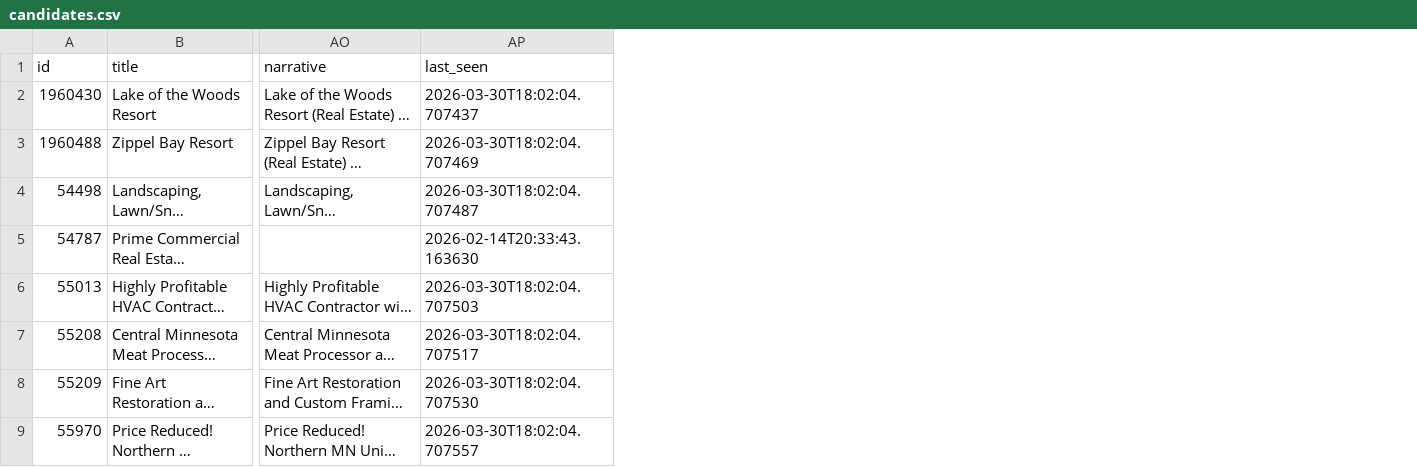
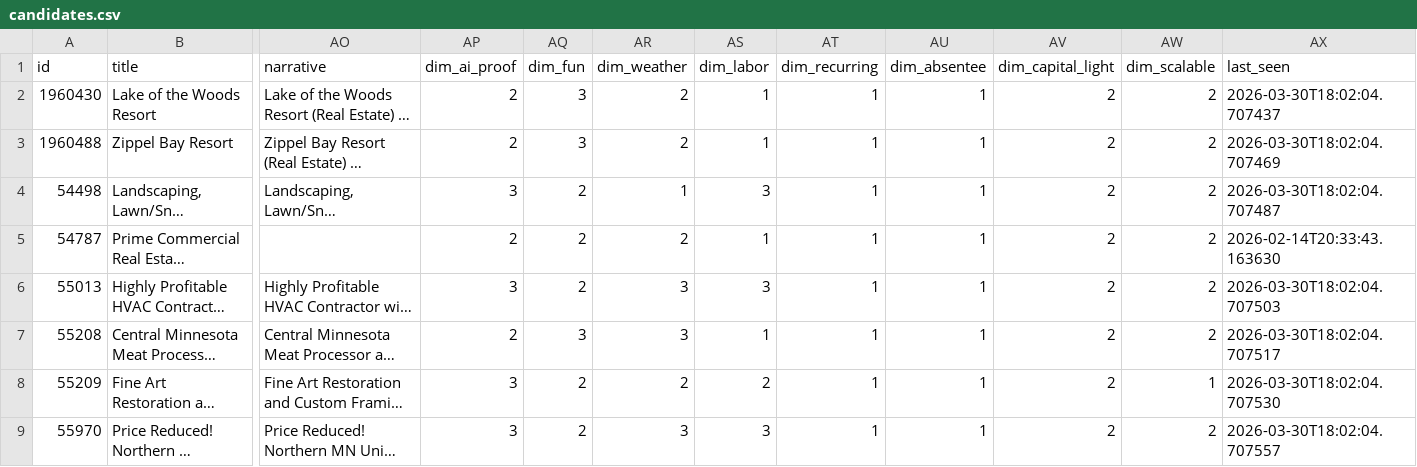
Before and after one commit to colinhirdman/sunbelt-scout, a CSV file: output/candidates.csv, drawn as a sheet; only a part is shown, gaps mark what is left out; long unchanged cells end in …; the diff names each change by its address in the sheet, - before the commit and + after, or states it on an @@ line.

```diff
--- a/output/candidates.csv
+++ b/output/candidates.csv
+column AP (dim_ai_proof), rows 2-9: 2 | 2 | 3 | 2 | 3 | 2 | 3 | 3
+column AQ (dim_fun), rows 2-9: 3 | 3 | 2 | 2 | 2 | 3 | 2 | 2
+column AR (dim_weather), rows 2-9: 2 | 2 | 1 | 2 | 3 | 3 | 2 | 3
+column AS (dim_labor), rows 2-9: 1 | 1 | 3 | 1 | 3 | 1 | 2 | 3
+column AT (dim_recurring), rows 2-9: all 1
+column AU (dim_absentee), rows 2-9: all 1
+column AV (dim_capital_light), rows 2-9: all 2
+column AW (dim_scalable), rows 2-9: 2 | 2 | 2 | 2 | 2 | 2 | 1 | 2
```
Also changed, not shown: 4 other files.
